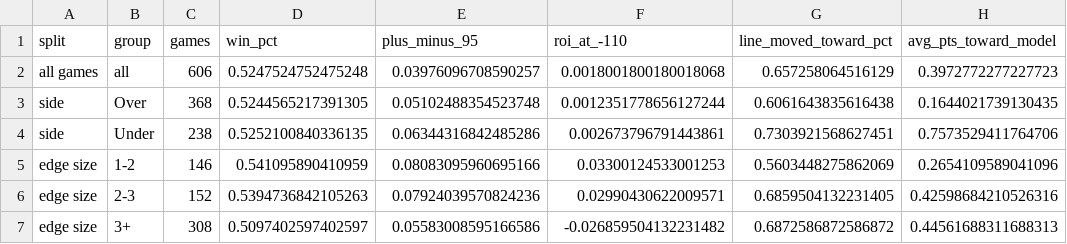
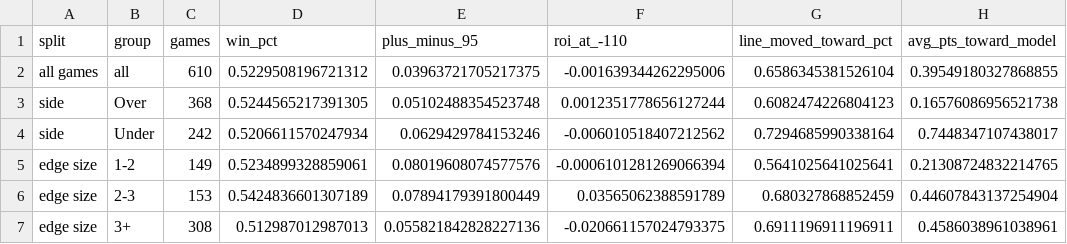
Before and after one commit to zgriesser-hue/NFL-unit-board, a CSV file: boards/totals_signal_map_latest.csv, drawn as a sheet; only a part is shown; the diff covers the shown part only.

```diff
--- a/boards/totals_signal_map_latest.csv
+++ b/boards/totals_signal_map_latest.csv
@@ -1,7 +1,7 @@
 split,group,games,win_pct,plus_minus_95,roi_at_-110,line_moved_toward_pct,avg_pts_toward_model
-all games,all,606,0.5247524752475248,0.03976096708590257,0.0018001800180018068,0.657258064516129,0.3972772277227723
-side,Over,368,0.5244565217391305,0.05102488354523748,0.0012351778656127244,0.6061643835616438,0.1644021739130435
-side,Under,238,0.5252100840336135,0.06344316842485286,0.002673796791443861,0.7303921568627451,0.7573529411764706
-edge size,1-2,146,0.541095890410959,0.08083095960695166,0.03300124533001253,0.5603448275862069,0.2654109589041096
-edge size,2-3,152,0.5394736842105263,0.07924039570824236,0.02990430622009571,0.6859504132231405,0.42598684210526316
-edge size,3+,308,0.5097402597402597,0.05583008595166586,-0.026859504132231482,0.6872586872586872,0.44561688311688313
+all games,all,610,0.5229508196721312,0.03963721705217375,-0.001639344262295006,0.6586345381526104,0.39549180327868855
+side,Over,368,0.5244565217391305,0.05102488354523748,0.0012351778656127244,0.6082474226804123,0.16576086956521738
+side,Under,242,0.5206611570247934,0.0629429784153246,-0.006010518407212562,0.7294685990338164,0.7448347107438017
+edge size,1-2,149,0.5234899328859061,0.08019608074577576,-0.0006101281269066394,0.5641025641025641,0.21308724832214765
+edge size,2-3,153,0.5424836601307189,0.07894179391800449,0.03565062388591789,0.680327868852459,0.44607843137254904
+edge size,3+,308,0.512987012987013,0.055821842828227136,-0.020661157024793375,0.6911196911196911,0.4586038961038961
```
Also changed, not shown: 82 edited cells elsewhere in this file, boards/model_weights_latest.csv, boards/totals_model_weights_latest.csv, 10 other files.
